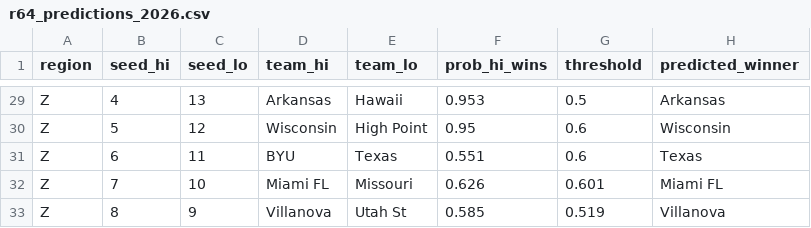
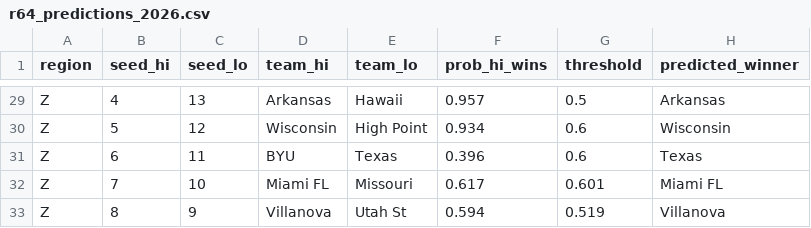
Before and after one commit to saltynarwhal/march-madness-2026, a CSV file: data/r64_predictions_2026.csv, drawn as a sheet; only a part is shown, gaps mark what is left out; the diff covers the shown part only; the diff names each change by its address in the sheet, - before the commit and + after, or states it on an @@ line.

```diff
--- a/data/r64_predictions_2026.csv
+++ b/data/r64_predictions_2026.csv
-F29 (prob_hi_wins): 0.953
+F29 (prob_hi_wins): 0.957
-F30 (prob_hi_wins): 0.95
+F30 (prob_hi_wins): 0.934
-F31 (prob_hi_wins): 0.551
+F31 (prob_hi_wins): 0.396
-F32 (prob_hi_wins): 0.626
+F32 (prob_hi_wins): 0.617
-F33 (prob_hi_wins): 0.585
+F33 (prob_hi_wins): 0.594
```
Also changed, not shown: 29 edited cells elsewhere in this file, data/cache/bracket_scorecard_2026.csv, data/cache/mc_slot_consensus_2026.csv, 12 other files.
